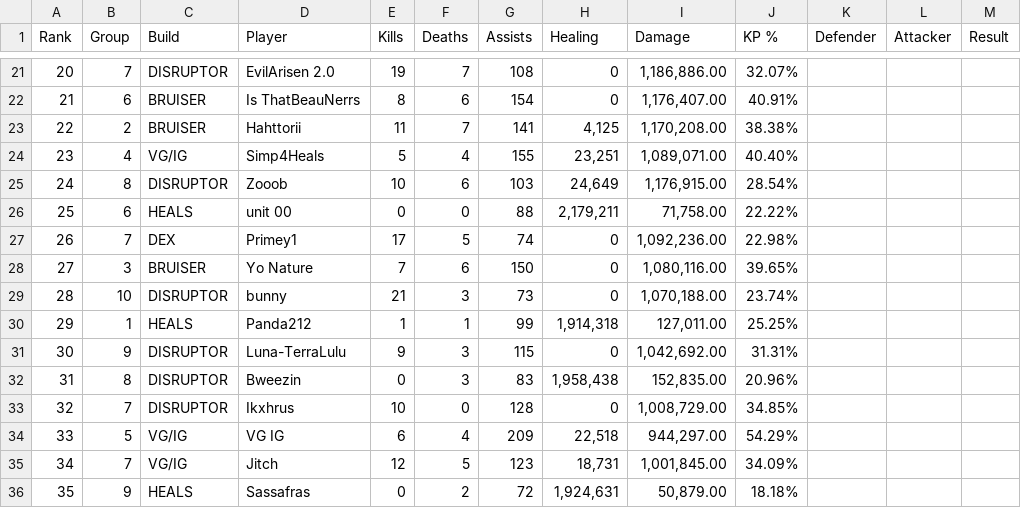
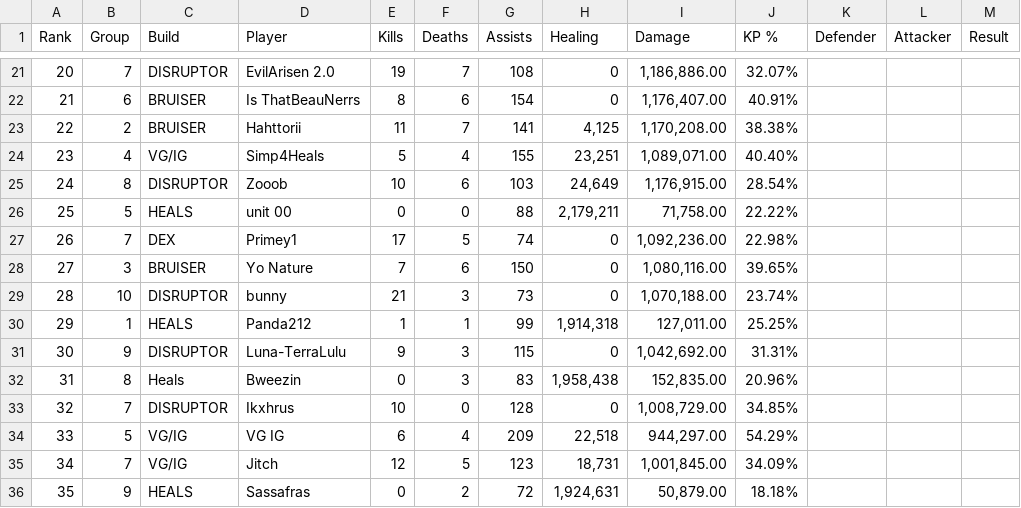
Before and after one commit to JabariWilliams/MG-War-App, a CSV file: public/MGvK6_12-3-25.csv, drawn as a sheet; only a part is shown, gaps mark what is left out; the diff names each change by its address in the sheet, - before the commit and + after, or states it on an @@ line.

Commit message:
Update MGvK6_12-3-25.csv

```diff
--- a/public/MGvK6_12-3-25.csv
+++ b/public/MGvK6_12-3-25.csv
-B26 (Group): 6
+B26 (Group): 5
-C32 (Build): DISRUPTOR
+C32 (Build): Heals
```
